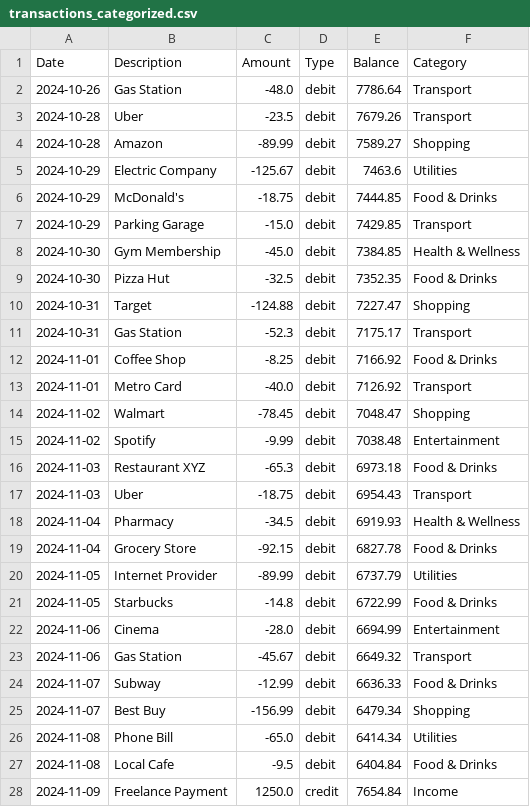
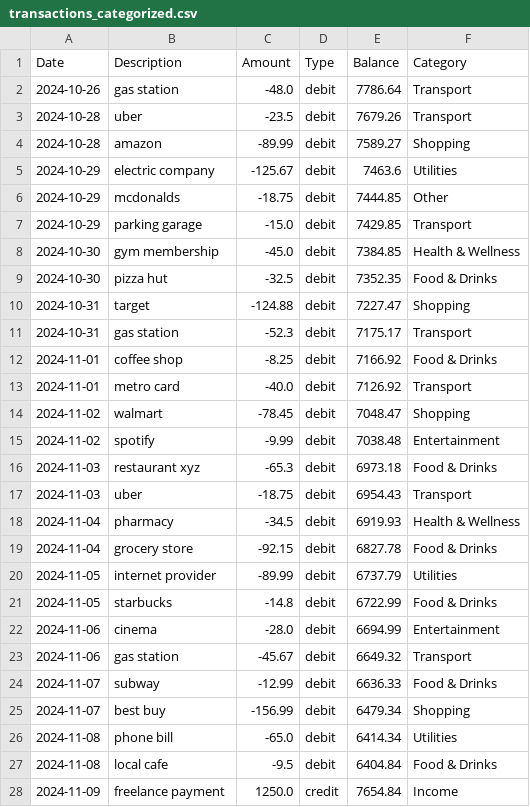
Before and after one commit to silaholmes/personal-finance-analyzer, a CSV file: data/transactions_categorized.csv, drawn as a sheet; only a part is shown; the diff covers the shown part only.

```diff
--- a/data/transactions_categorized.csv
+++ b/data/transactions_categorized.csv
@@ -1,28 +1,28 @@
 Date,Description,Amount,Type,Balance,Category
-2024-10-26,Gas Station,-48.0,debit,7786.64,Transport
-2024-10-28,Uber,-23.5,debit,7679.26,Transport
-2024-10-28,Amazon,-89.99,debit,7589.27,Shopping
-2024-10-29,Electric Company,-125.67,debit,7463.6,Utilities
-2024-10-29,McDonald's,-18.75,debit,7444.85,Food & Drinks
-2024-10-29,Parking Garage,-15.0,debit,7429.85,Transport
-2024-10-30,Gym Membership,-45.0,debit,7384.85,Health & Wellness
-2024-10-30,Pizza Hut,-32.5,debit,7352.35,Food & Drinks
-2024-10-31,Target,-124.88,debit,7227.47,Shopping
-2024-10-31,Gas Station,-52.3,debit,7175.17,Transport
-2024-11-01,Coffee Shop,-8.25,debit,7166.92,Food & Drinks
-2024-11-01,Metro Card,-40.0,debit,7126.92,Transport
-2024-11-02,Walmart,-78.45,debit,7048.47,Shopping
-2024-11-02,Spotify,-9.99,debit,7038.48,Entertainment
-2024-11-03,Restaurant XYZ,-65.3,debit,6973.18,Food & Drinks
-2024-11-03,Uber,-18.75,debit,6954.43,Transport
-2024-11-04,Pharmacy,-34.5,debit,6919.93,Health & Wellness
-2024-11-04,Grocery Store,-92.15,debit,6827.78,Food & Drinks
-2024-11-05,Internet Provider,-89.99,debit,6737.79,Utilities
-2024-11-05,Starbucks,-14.8,debit,6722.99,Food & Drinks
-2024-11-06,Cinema,-28.0,debit,6694.99,Entertainment
-2024-11-06,Gas Station,-45.67,debit,6649.32,Transport
-2024-11-07,Subway,-12.99,debit,6636.33,Food & Drinks
-2024-11-07,Best Buy,-156.99,debit,6479.34,Shopping
-2024-11-08,Phone Bill,-65.0,debit,6414.34,Utilities
-2024-11-08,Local Cafe,-9.5,debit,6404.84,Food & Drinks
-2024-11-09,Freelance Payment,1250.0,credit,7654.84,Income
+2024-10-26,gas station,-48.0,debit,7786.64,Transport
+2024-10-28,uber,-23.5,debit,7679.26,Transport
+2024-10-28,amazon,-89.99,debit,7589.27,Shopping
+2024-10-29,electric company,-125.67,debit,7463.6,Utilities
+2024-10-29,mcdonalds,-18.75,debit,7444.85,Other
+2024-10-29,parking garage,-15.0,debit,7429.85,Transport
+2024-10-30,gym membership,-45.0,debit,7384.85,Health & Wellness
+2024-10-30,pizza hut,-32.5,debit,7352.35,Food & Drinks
+2024-10-31,target,-124.88,debit,7227.47,Shopping
+2024-10-31,gas station,-52.3,debit,7175.17,Transport
+2024-11-01,coffee shop,-8.25,debit,7166.92,Food & Drinks
+2024-11-01,metro card,-40.0,debit,7126.92,Transport
+2024-11-02,walmart,-78.45,debit,7048.47,Shopping
+2024-11-02,spotify,-9.99,debit,7038.48,Entertainment
+2024-11-03,restaurant xyz,-65.3,debit,6973.18,Food & Drinks
+2024-11-03,uber,-18.75,debit,6954.43,Transport
+2024-11-04,pharmacy,-34.5,debit,6919.93,Health & Wellness
+2024-11-04,grocery store,-92.15,debit,6827.78,Food & Drinks
+2024-11-05,internet provider,-89.99,debit,6737.79,Utilities
+2024-11-05,starbucks,-14.8,debit,6722.99,Food & Drinks
+2024-11-06,cinema,-28.0,debit,6694.99,Entertainment
+2024-11-06,gas station,-45.67,debit,6649.32,Transport
+2024-11-07,subway,-12.99,debit,6636.33,Food & Drinks
+2024-11-07,best buy,-156.99,debit,6479.34,Shopping
+2024-11-08,phone bill,-65.0,debit,6414.34,Utilities
+2024-11-08,local cafe,-9.5,debit,6404.84,Food & Drinks
+2024-11-09,freelance payment,1250.0,credit,7654.84,Income
```
Also changed, not shown: 161 edited cells elsewhere in this file, 1 other file.
